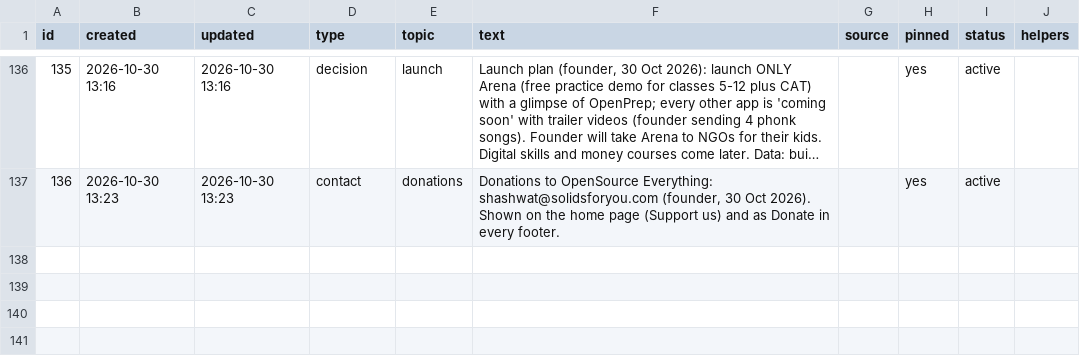
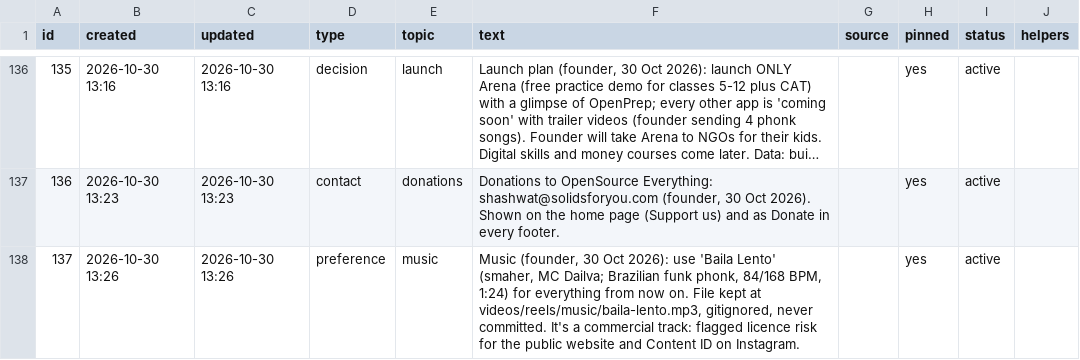
Before and after one commit to solidsforyou/moneymoments-media, a CSV file: memory/memory.csv, drawn as a sheet; only a part is shown, gaps mark what is left out; long unchanged cells end in ….

```diff
--- a/memory/memory.csv
+++ b/memory/memory.csv
@@ -137 +137,2 @@
 136,2026-10-30 13:23,2026-10-30 13:23,contact,donations,"Donations to OpenSource Everything: shashwat@solidsforyou.com (founder, 30 Oct 2026). Shown on the home page (Support us) and as Donate in every footer.",,yes,active,
+137,2026-10-30 13:26,2026-10-30 13:26,preference,music,"Music (founder, 30 Oct 2026): use 'Baila Lento' (smaher, MC Dailva; Brazilian funk phonk, 84/168 BPM, 1:24) for everything from now on. File kept at videos/reels/music/baila-lento.mp3, gitignored, never committed. It's a commercial track: flagged licence risk for the public website and Content ID on Instagram.",,yes,active,
```
Also changed, not shown: content/arena/bank/school-08-science.csv, content/arena/sheets/summary.csv, 2 other files.
